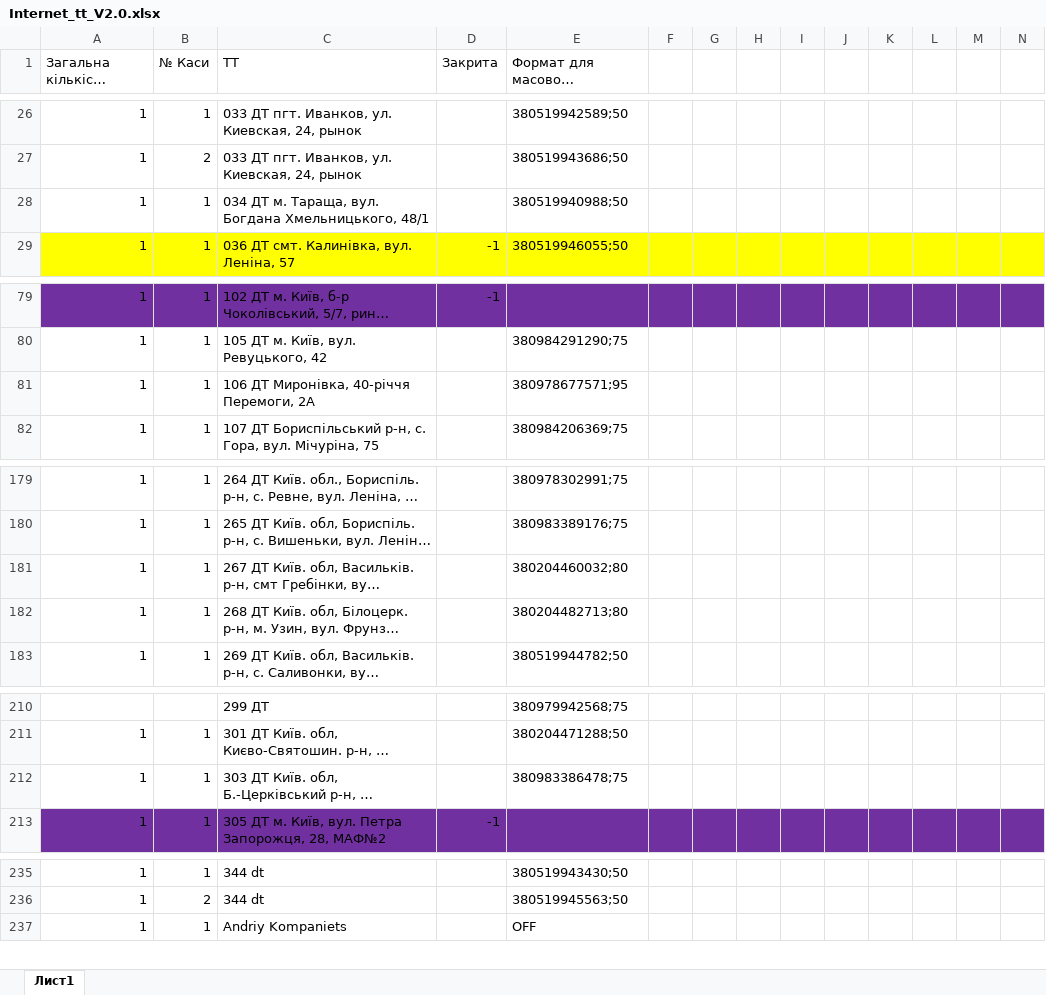
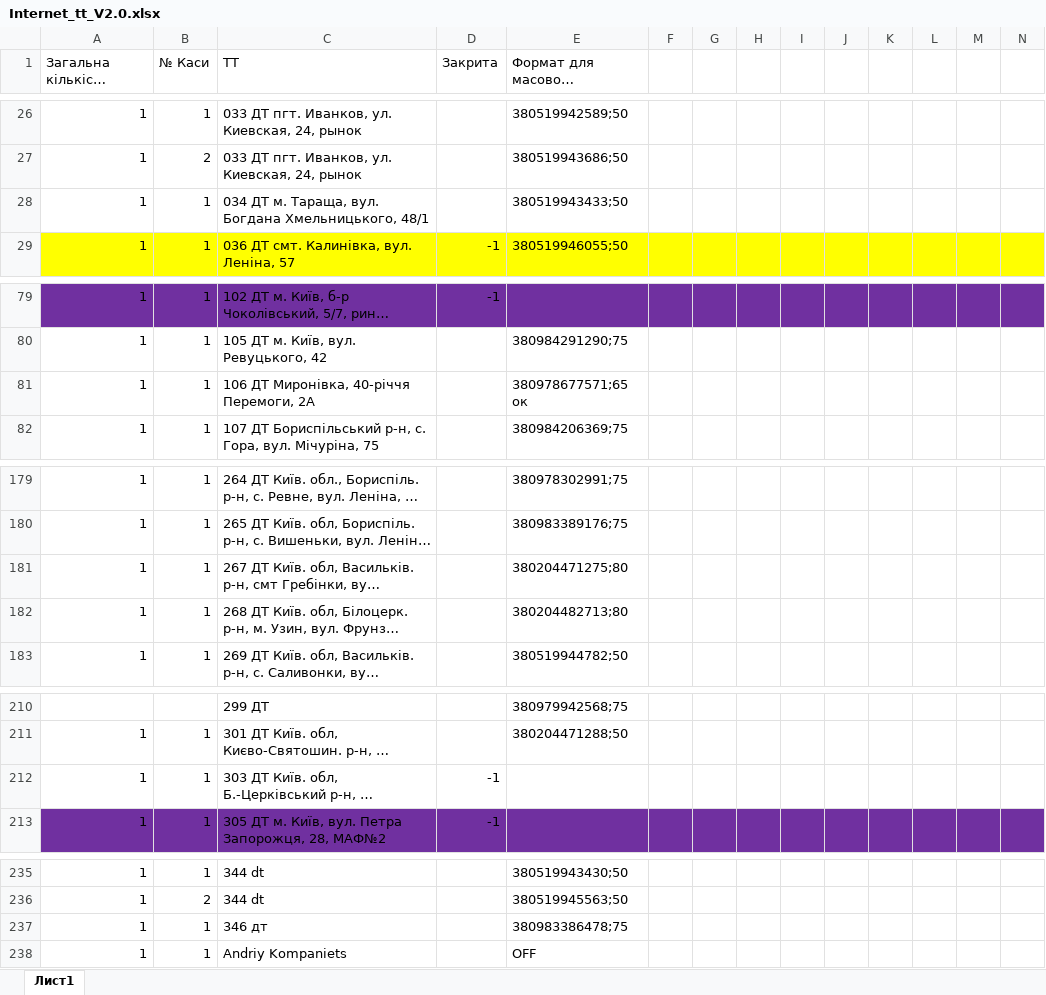
Before and after one commit to Andriyash/GitHub, an Excel workbook: Internet_tt_V2.0.xlsx, sheet Лист1, drawn as a sheet; only a part is shown, gaps mark what is left out; long unchanged cells end in …; values as stored, in another font and other column widths than the file's, no borders; rows hold the shown columns only; the diff names each change by its address in the sheet, - before the commit and + after, or states it on an @@ line.

Commit message:
Зміна номерів

```diff
--- a/Internet_tt_V2.0.xlsx (sheet Лист1)
+++ b/Internet_tt_V2.0.xlsx (sheet Лист1)
-E28 (Формат для масового поповнення): 380519940988;50
+E28 (Формат для масового поповнення): 380519943433;50
-E81 (Формат для масового поповнення): 380978677571;95
+E81 (Формат для масового поповнення): 380978677571;65 ок
-E181 (Формат для масового поповнення): 380204460032;80
+E181 (Формат для масового поповнення): 380204471275;80
-D212 (Закрита): (empty)
+D212 (Закрита): -1
-E212 (Формат для масового поповнення): 380983386478;75
+E212 (Формат для масового поповнення): (empty)
+row 237: 1 | 1 | 346 дт |  | 380983386478;75
```
